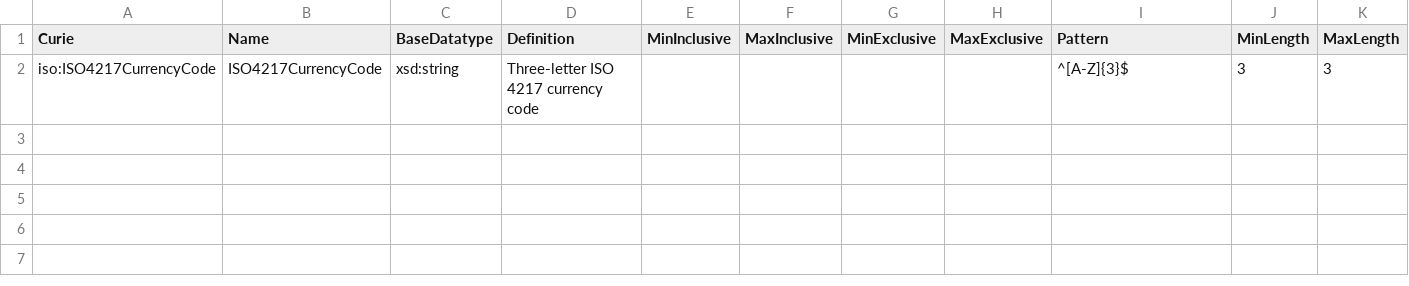
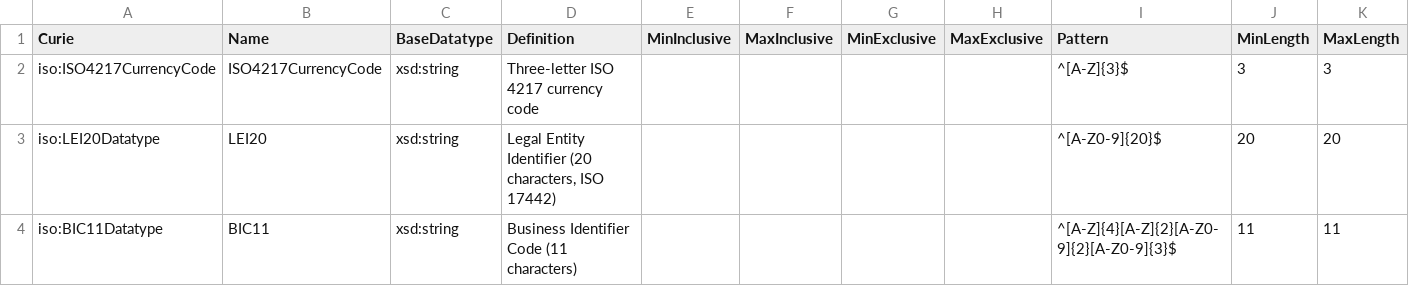
Before and after one commit to chris-day/uml2semantics-python, a TSV file: examples/Datatypes.tsv, drawn as a sheet; only a part is shown; rows hold the shown columns only; the diff names each change by its address in the sheet, - before the commit and + after, or states it on an @@ line.

Commit message:
Add annotation property and annotation support
Introduces TSV-driven annotation properties and annotations via AnnotationProperties.tsv and Annotations.tsv. Updates CLI and converter to handle new files and logic, extends multiplicity handling for exact cardinality, and adds new examples for LEI/BIC choice and regex-constrained datatypes. Bumps version to 0.6.0.

```diff
--- a/examples/Datatypes.tsv
+++ b/examples/Datatypes.tsv
+row 3: iso:LEI20Datatype | LEI20 | xsd:string | Legal Entity Identifier (20 characters, ISO 17442) |  |  |  |  | ^[A-Z0-9]{20}$ | 20 | 20
+row 4: iso:BIC11Datatype | BIC11 | xsd:string | Business Identifier Code (11 characters) |  |  |  |  | ^[A-Z]{4}[A-Z]{2}[A-Z0-9]{2}[A-Z0-9]{3}$ | 11 | 11
```
Also changed, not shown: examples/Attributes.tsv, 14 other files.
